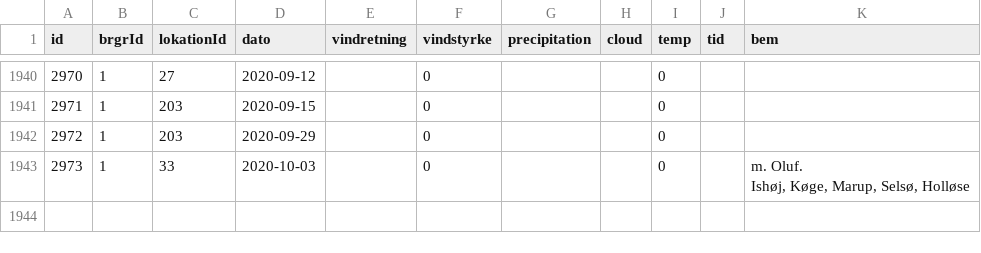
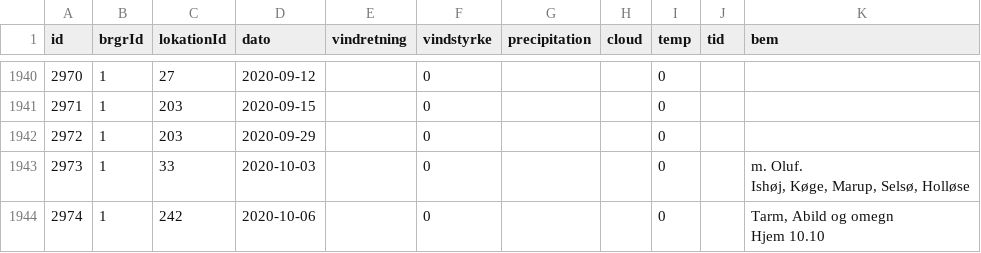
Before and after one commit to carapace-tech/nhsfugle, a CSV file: tblTur.csv, drawn as a sheet; only a part is shown, gaps mark what is left out; ↵ is a line break in a cell; the diff names each change by its address in the sheet, - before the commit and + after, or states it on an @@ line.

```diff
--- a/tblTur.csv
+++ b/tblTur.csv
+row 1944: 2974 | 1 | 242 | 2020-10-06 |  | 0 |  |  | 0 |  | Tarm, Abild og omegn ↵ Hjem 10.10
```
Also changed, not shown: tblObservation.csv.
